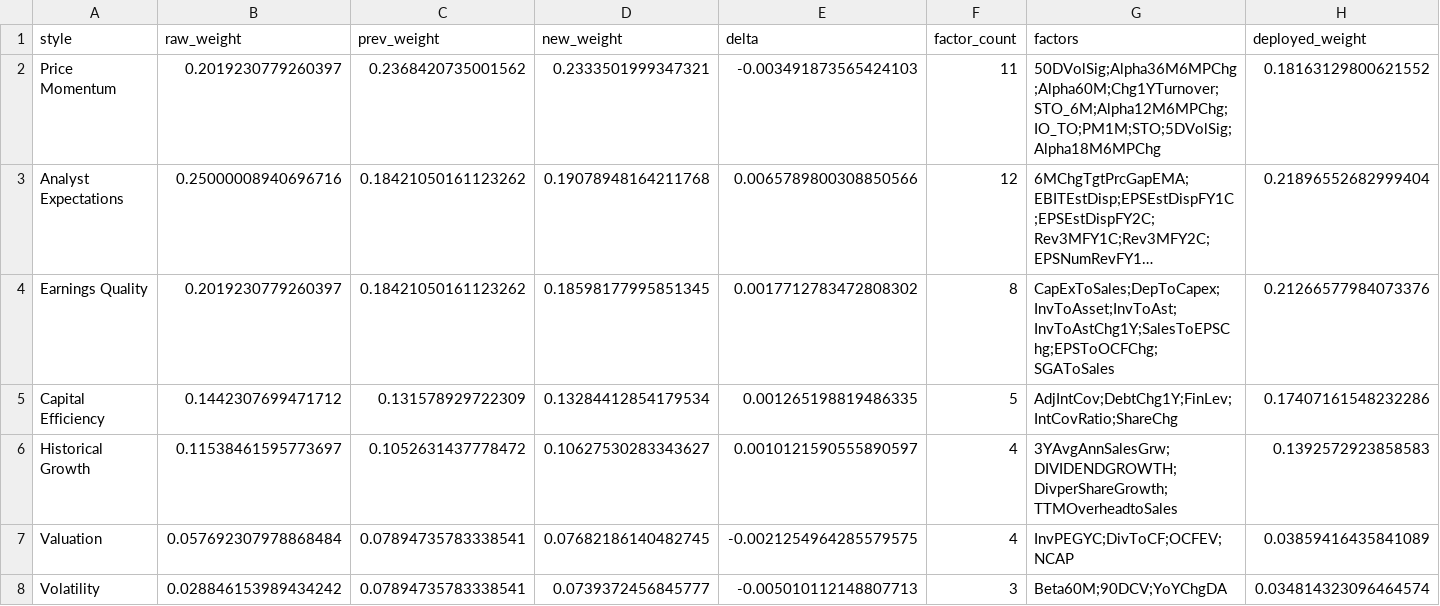
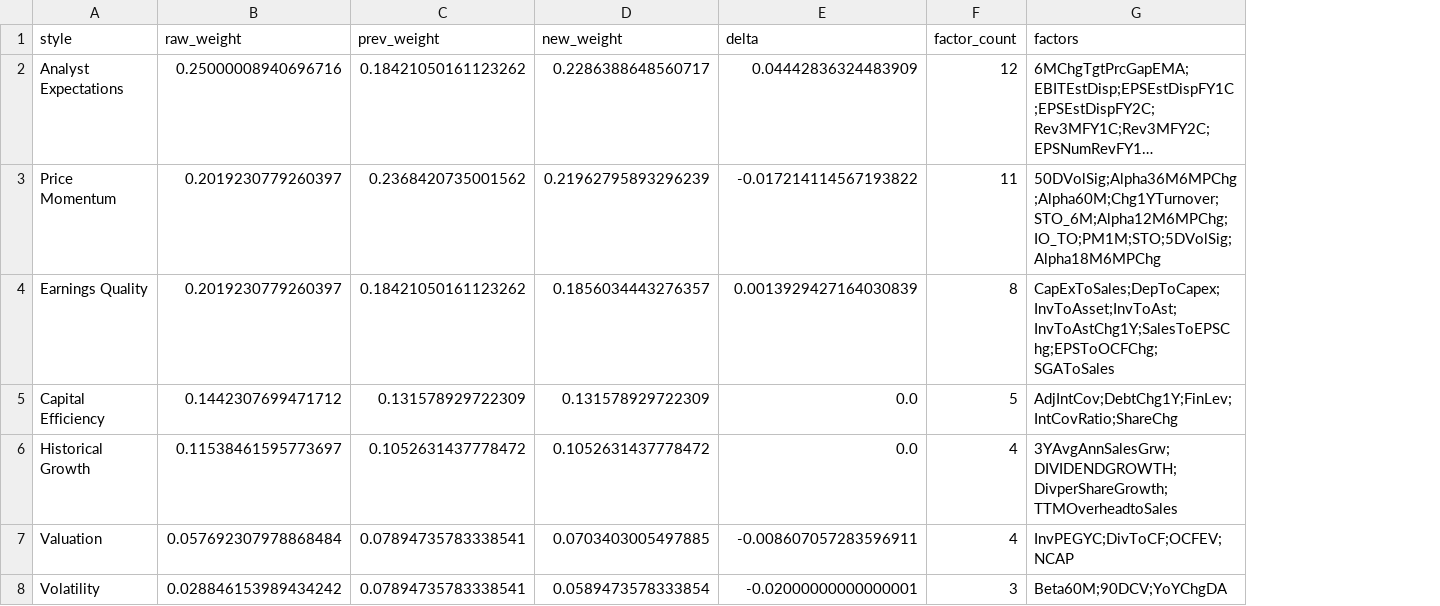
Before and after one commit to urhero/bok, a CSV file: output/mp_weight_history/style_totals_2026-05-31.csv, drawn as a sheet; long unchanged cells end in …; removed rows and columns are numbered as before the commit, all else as after; the diff names each change by its address in the sheet, - before the commit and + after, or states it on an @@ line.

```diff
--- a/output/mp_weight_history/style_totals_2026-05-31.csv
+++ b/output/mp_weight_history/style_totals_2026-05-31.csv
-column H (deployed_weight), rows 3-8: 0.21896552682999404 | 0.21266577984073376 | 0.17407161548232286 | 0.1392572923858583 | 0.03859416435841089 | 0.034814323096464574
-row 2: Price Momentum | 0.2019230779260397 | 0.2368420735001562 | 0.2333501999347321 | -0.003491873565424103 | 11 | 50DVolSig;Alpha36M6MPChg;Alpha60M;Chg1YTurnover;STO_6M;Alpha12M6MPChg;IO_TO;PM1M;STO;5DVolSig;Alpha18M6MPChg | 0.18163129800621552
-D2 (new_weight): 0.19078948164211768
+D2 (new_weight): 0.2286388648560717
-E2 (delta): 0.0065789800308850566
+E2 (delta): 0.04442836324483909
+row 3: Price Momentum | 0.2019230779260397 | 0.2368420735001562 | 0.21962795893296239 | -0.017214114567193822 | 11 | 50DVolSig;Alpha36M6MPChg;Alpha60M;Chg1YTurnover;STO_6M;Alpha12M6MPChg;IO_TO;PM1M;STO;5DVolSig;Alpha18M6MPChg
-D4 (new_weight): 0.18598177995851345
+D4 (new_weight): 0.1856034443276357
-E4 (delta): 0.0017712783472808302
+E4 (delta): 0.0013929427164030839
-D5 (new_weight): 0.13284412854179534
+D5 (new_weight): 0.131578929722309
-E5 (delta): 0.001265198819486335
+E5 (delta): 0.0
-D6 (new_weight): 0.10627530283343627
+D6 (new_weight): 0.1052631437778472
-E6 (delta): 0.0010121590555890597
+E6 (delta): 0.0
-D7 (new_weight): 0.07682186140482745
+D7 (new_weight): 0.0703403005497885
-E7 (delta): -0.0021254964285579575
+E7 (delta): -0.008607057283596911
-D8 (new_weight): 0.0739372456845777
+D8 (new_weight): 0.0589473578333854
-E8 (delta): -0.005010112148807713
+E8 (delta): -0.02000000000000001
```
Also changed, not shown: output/mp_weight_history/factor_styles_2026-05-31.csv, output/mp_weight_history/factor_weights_2026-05-31.csv, 3 other files.
